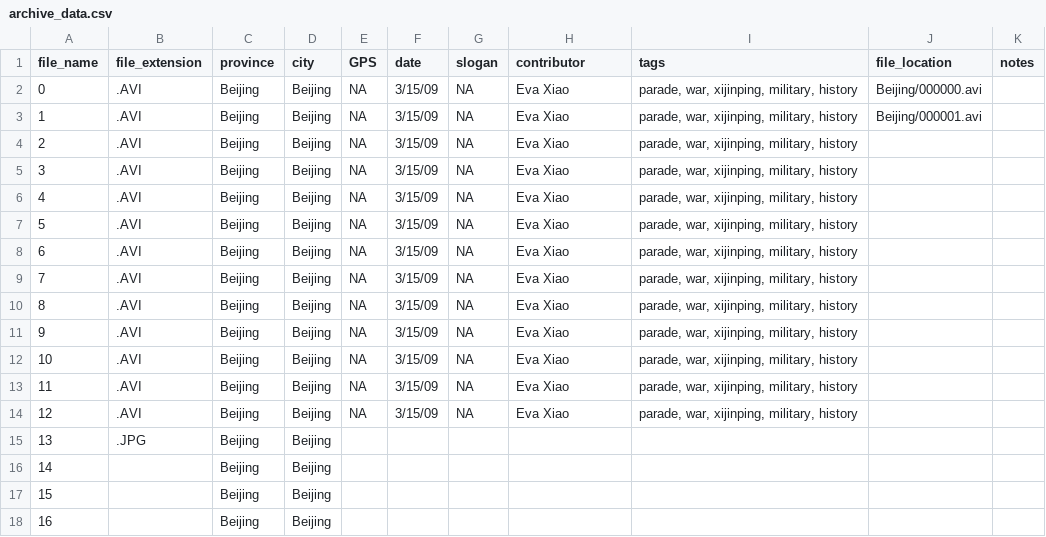
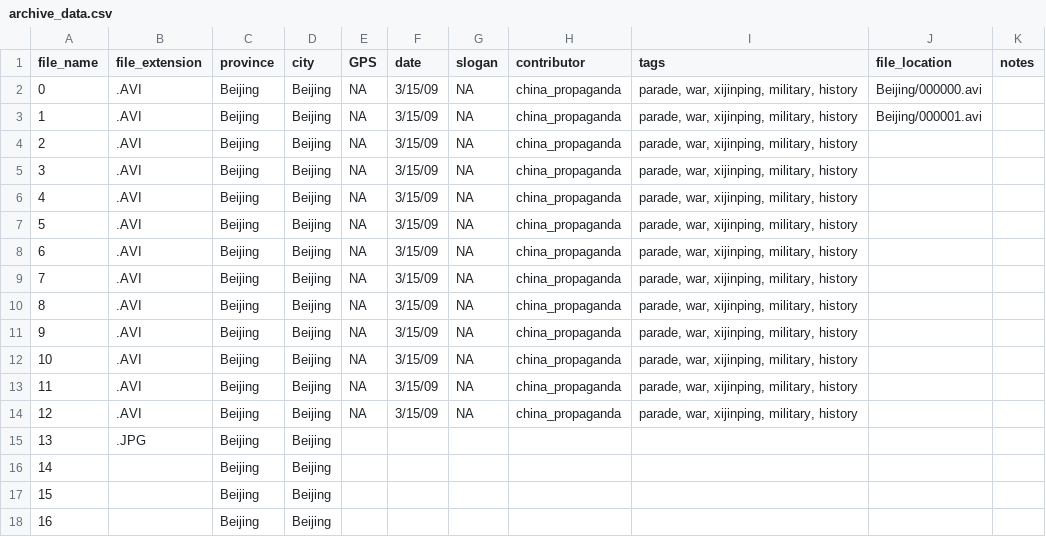
Before and after one commit to propagandawatch/propaganda_pictures, a CSV file: archive_data.csv, drawn as a sheet; only a part is shown.

Commit message:
updated Readme, archive spreadsheet

```diff
--- a/archive_data.csv
+++ b/archive_data.csv
@@ -1,15 +1,15 @@
 file_name;file_extension;province;city;GPS;date;slogan;contributor;tags;file_location;notes
-0;.AVI;Beijing;Beijing;NA;3/15/09;NA;Eva Xiao;parade, war, xijinping, military, history;Beijing/000000.avi;
-1;.AVI;Beijing;Beijing;NA;3/15/09;NA;Eva Xiao;parade, war, xijinping, military, history;Beijing/000001.avi;
-2;.AVI;Beijing;Beijing;NA;3/15/09;NA;Eva Xiao;parade, war, xijinping, military, history;;
-3;.AVI;Beijing;Beijing;NA;3/15/09;NA;Eva Xiao;parade, war, xijinping, military, history;;
-4;.AVI;Beijing;Beijing;NA;3/15/09;NA;Eva Xiao;parade, war, xijinping, military, history;;
-5;.AVI;Beijing;Beijing;NA;3/15/09;NA;Eva Xiao;parade, war, xijinping, military, history;;
-6;.AVI;Beijing;Beijing;NA;3/15/09;NA;Eva Xiao;parade, war, xijinping, military, history;;
-7;.AVI;Beijing;Beijing;NA;3/15/09;NA;Eva Xiao;parade, war, xijinping, military, history;;
-8;.AVI;Beijing;Beijing;NA;3/15/09;NA;Eva Xiao;parade, war, xijinping, military, history;;
-9;.AVI;Beijing;Beijing;NA;3/15/09;NA;Eva Xiao;parade, war, xijinping, military, history;;
-10;.AVI;Beijing;Beijing;NA;3/15/09;NA;Eva Xiao;parade, war, xijinping, military, history;;
-11;.AVI;Beijing;Beijing;NA;3/15/09;NA;Eva Xiao;parade, war, xijinping, military, history;;
-12;.AVI;Beijing;Beijing;NA;3/15/09;NA;Eva Xiao;parade, war, xijinping, military, history;;
+0;.AVI;Beijing;Beijing;NA;3/15/09;NA;china_propaganda;parade, war, xijinping, military, history;Beijing/000000.avi;
+1;.AVI;Beijing;Beijing;NA;3/15/09;NA;china_propaganda;parade, war, xijinping, military, history;Beijing/000001.avi;
+2;.AVI;Beijing;Beijing;NA;3/15/09;NA;china_propaganda;parade, war, xijinping, military, history;;
+3;.AVI;Beijing;Beijing;NA;3/15/09;NA;china_propaganda;parade, war, xijinping, military, history;;
+4;.AVI;Beijing;Beijing;NA;3/15/09;NA;china_propaganda;parade, war, xijinping, military, history;;
+5;.AVI;Beijing;Beijing;NA;3/15/09;NA;china_propaganda;parade, war, xijinping, military, history;;
+6;.AVI;Beijing;Beijing;NA;3/15/09;NA;china_propaganda;parade, war, xijinping, military, history;;
+7;.AVI;Beijing;Beijing;NA;3/15/09;NA;china_propaganda;parade, war, xijinping, military, history;;
+8;.AVI;Beijing;Beijing;NA;3/15/09;NA;china_propaganda;parade, war, xijinping, military, history;;
+9;.AVI;Beijing;Beijing;NA;3/15/09;NA;china_propaganda;parade, war, xijinping, military, history;;
+10;.AVI;Beijing;Beijing;NA;3/15/09;NA;china_propaganda;parade, war, xijinping, military, history;;
+11;.AVI;Beijing;Beijing;NA;3/15/09;NA;china_propaganda;parade, war, xijinping, military, history;;
+12;.AVI;Beijing;Beijing;NA;3/15/09;NA;china_propaganda;parade, war, xijinping, military, history;;
 13;.JPG;Beijing;Beijing;;;;;;;
```
Also changed, not shown: 1 other file.
